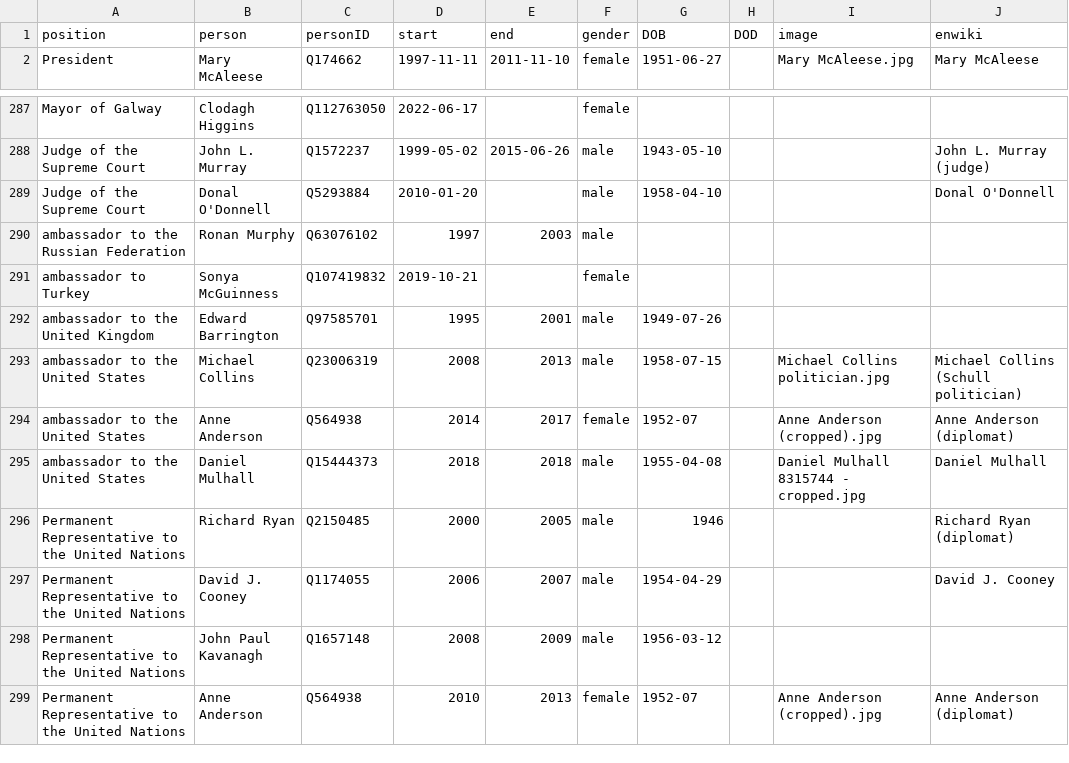
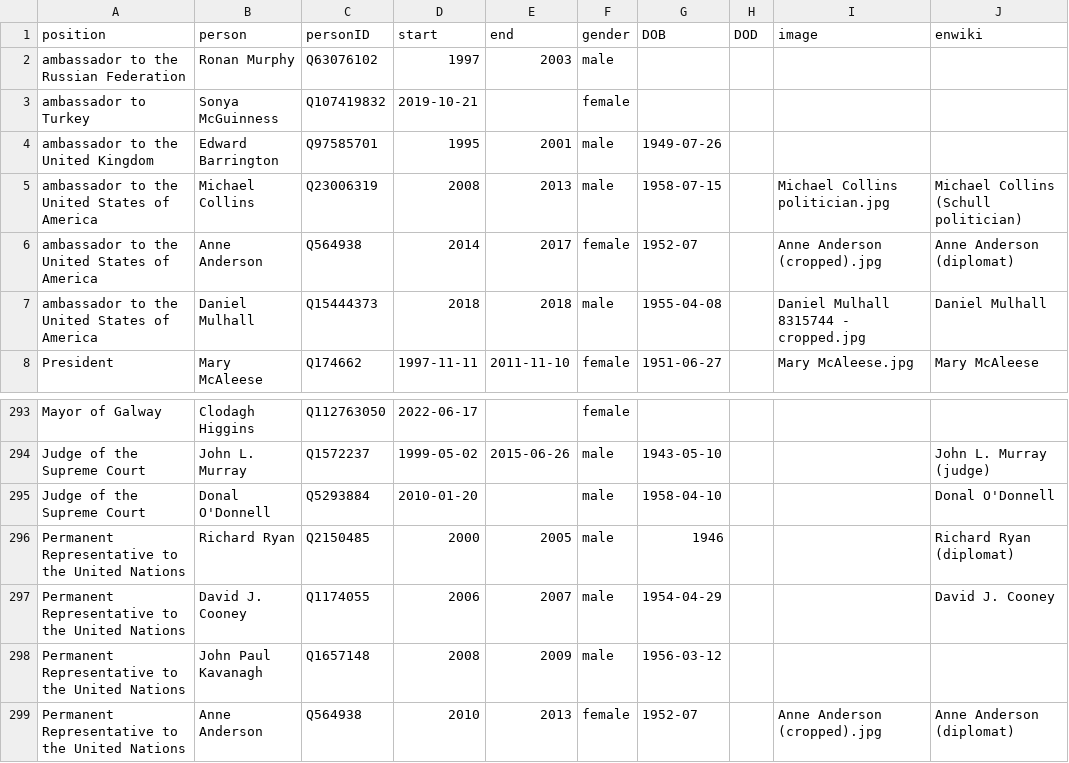
Before and after one commit to every-politician-scrapers/ireland-ministers, a CSV file: html/holders21.csv, drawn as a sheet; only a part is shown, gaps mark what is left out.

```diff
--- a/html/holders21.csv
+++ b/html/holders21.csv
@@ -1,2 +1,8 @@
 position,person,personID,start,end,gender,DOB,DOD,image,enwiki
+ambassador to the Russian Federation,Ronan Murphy,Q63076102,1997,2003,male,,,,
+ambassador to Turkey,Sonya McGuinness,Q107419832,2019-10-21,,female,,,,
+ambassador to the United Kingdom,Edward Barrington,Q97585701,1995,2001,male,1949-07-26,,,
+ambassador to the United States of America,Michael Collins,Q23006319,2008,2013,male,1958-07-15,,Michael Collins politician.jpg,Michael Collins (Schull politician)
+ambassador to the United States of America,Anne Anderson,Q564938,2014,2017,female,1952-07,,Anne Anderson (cropped).jpg,Anne Anderson (diplomat)
+ambassador to the United States of America,Daniel Mulhall,Q15444373,2018,2018,male,1955-04-08,,Daniel Mulhall 8315744 - cropped.jpg,Daniel Mulhall
 President,Mary McAleese,Q174662,1997-11-11,2011-11-10,female,1951-06-27,,Mary McAleese.jpg,Mary McAleese
@@ -289,8 +295,2 @@ Judge of the Supreme Court,John L. Murray,Q1572237,1999-05-02,2015-06-26,male,19
 Judge of the Supreme Court,Donal O'Donnell,Q5293884,2010-01-20,,male,1958-04-10,,,Donal O'Donnell
-ambassador to the Russian Federation,Ronan Murphy,Q63076102,1997,2003,male,,,,
-ambassador to Turkey,Sonya McGuinness,Q107419832,2019-10-21,,female,,,,
-ambassador to the United Kingdom,Edward Barrington,Q97585701,1995,2001,male,1949-07-26,,,
-ambassador to the United States,Michael Collins,Q23006319,2008,2013,male,1958-07-15,,Michael Collins politician.jpg,Michael Collins (Schull politician)
-ambassador to the United States,Anne Anderson,Q564938,2014,2017,female,1952-07,,Anne Anderson (cropped).jpg,Anne Anderson (diplomat)
-ambassador to the United States,Daniel Mulhall,Q15444373,2018,2018,male,1955-04-08,,Daniel Mulhall 8315744 - cropped.jpg,Daniel Mulhall
 Permanent Representative to the United Nations,Richard Ryan,Q2150485,2000,2005,male,1946,,,Richard Ryan (diplomat)
```
Also changed, not shown: html/family.csv, 1 other file.
